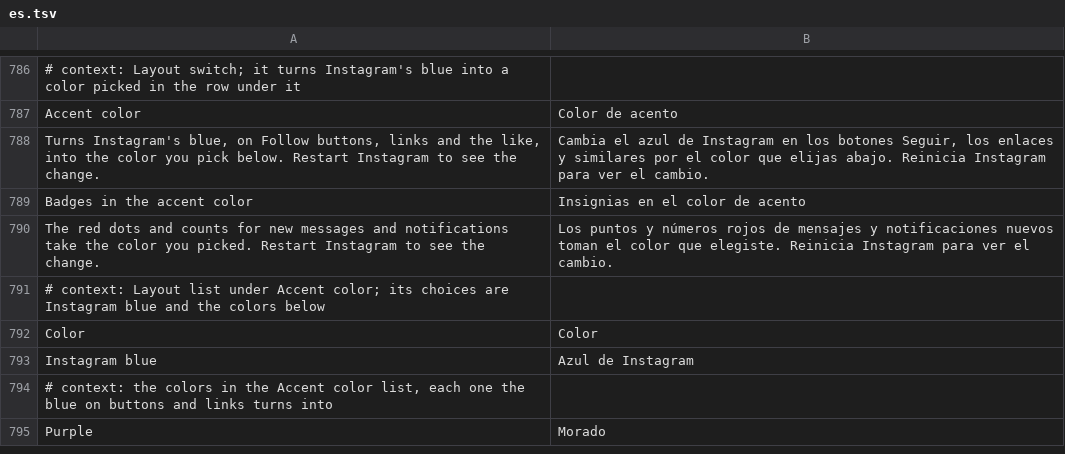
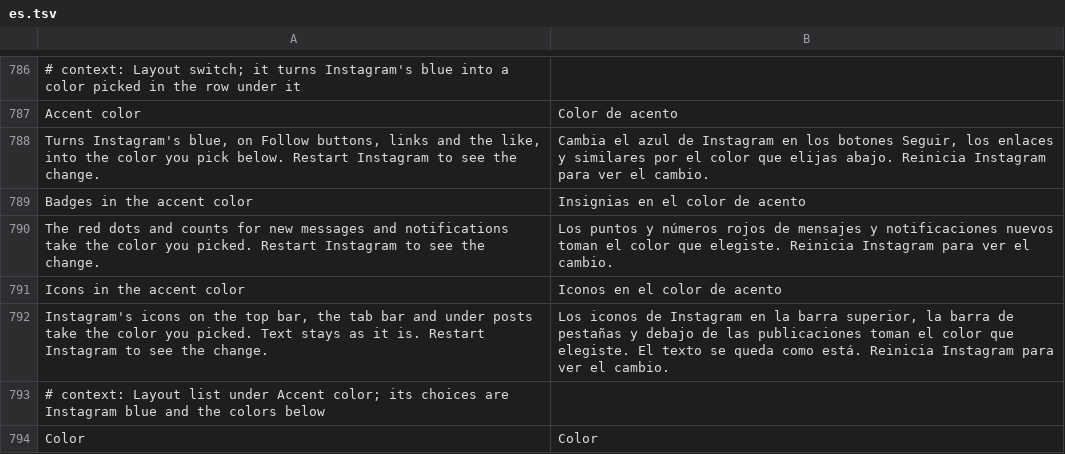
Before and after one commit to SysAdminDoc/HushGram, a TSV file: extensions/shared/library/src/main/l10n/es.tsv, drawn as a sheet; only a part is shown, gaps mark what is left out; the shorter side is filled out with more unchanged rows.

```diff
--- a/extensions/shared/library/src/main/l10n/es.tsv
+++ b/extensions/shared/library/src/main/l10n/es.tsv
@@ -790,2 +790,4 @@ Badges in the accent color	Insignias en el color de acento
 The red dots and counts for new messages and notifications take the color you picked. Restart Instagram to see the change.	Los puntos y números rojos de mensajes y notificaciones nuevos toman el color que elegiste. Reinicia Instagram para ver el cambio.
+Icons in the accent color	Iconos en el color de acento
+Instagram's icons on the top bar, the tab bar and under posts take the color you picked. Text stays as it is. Restart Instagram to see the change.	Los iconos de Instagram en la barra superior, la barra de pestañas y debajo de las publicaciones toman el color que elegiste. El texto se queda como está. Reinicia Instagram para ver el cambio.
 # context: Layout list under Accent color; its choices are Instagram blue and the colors below
```
Also changed, not shown: extensions/shared/library/src/main/l10n/de.tsv, extensions/shared/library/src/main/l10n/it.tsv, 17 other files.
